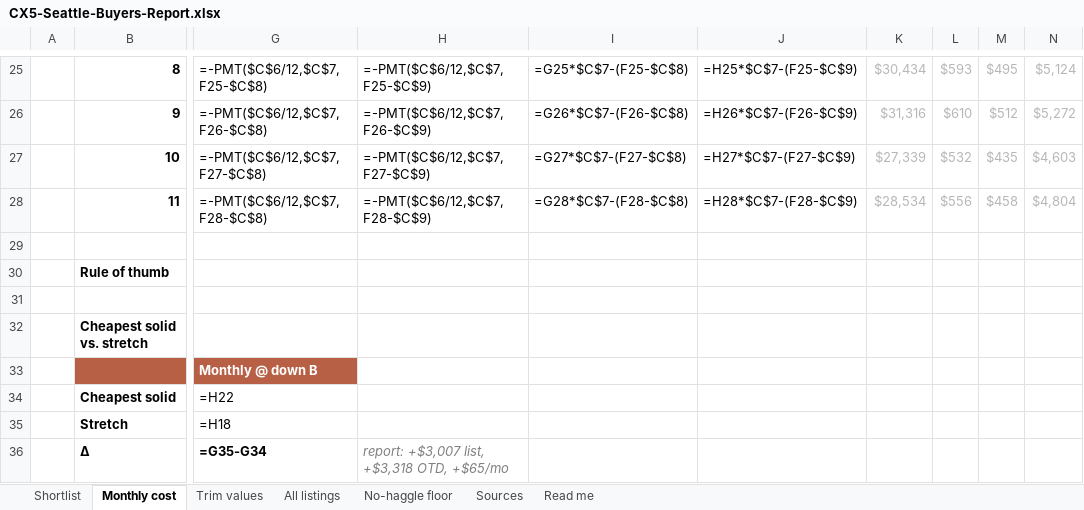
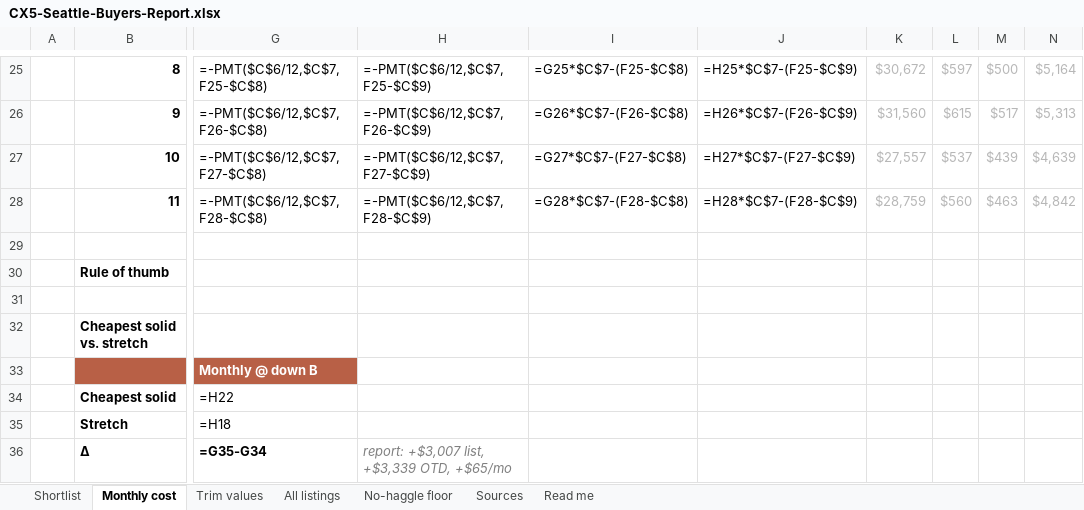
Before and after one commit to evbarleyg/macicarsearch, an Excel workbook: CX5-Seattle-Buyers-Report.xlsx, sheet Monthly cost, drawn as a sheet; only a part is shown, gaps mark what is left out; values as stored, in another font and other column widths than the file's, no borders; formulas without a stored value are shown as written; the diff covers the shown part only; the diff names each change by its address in the sheet, - before the commit and + after, or states it on an @@ line.

Commit message:
Correct 2026 vehicle sales-tax assumption (10.35% -> 11.05%) and recompute cost tables
The monthly-cost section assumed a 10.35% Seattle sales tax. For a 2026
vehicle purchase that is too low: Washington sources dealer vehicle sales
to the dealer's location, and the statewide motor-vehicle sales/use tax
add-on is 0.5% as of Jan 1, 2026, so the all-in Seattle vehicle rate for
Q3 2026 is 11.05% (nearby dealer cities run 10.4-11.2%; Oregon-dealer
purchases owe the same 11.05% as WA use tax at registration). The
license/title estimate is also nudged from $550 to $600 to reflect
year-one WA license, title, plates and RTA excise.

Before: OTD = list x 1.1035 + $750  ($200 doc + $550 title/reg)
After:  OTD = list x 1.1105 + $800  ($200 doc + $600 est. license/title/RTA)

Effect: out-the-door figures rise by roughly $220-250 per car and the
monthly payments by about $4-5 (e.g. pick #3: $28,336 -> $28,561 OTD,
$552 -> $556/mo at $0 down). APR (6.30%), term (60 mo), listings,
rankings, prices and links are unchanged. The cost table, cheapest-vs-
stretch comparison, TL;DR and top-3 monthly figures, payment calculator
and its worked example, the PDF, and the spreadsheet's Monthly cost
inputs (tax 11.05% / doc $200 / reg $600, formulas intact) and
as-published reference columns are all regenerated from the same data.
A one-line note under the assumptions explains the change.

No-Verification-Needed: static content only

```diff
--- a/CX5-Seattle-Buyers-Report.xlsx (sheet Monthly cost)
+++ b/CX5-Seattle-Buyers-Report.xlsx (sheet Monthly cost)
-K25: $30,434
+K25: $30,672
-L25: $593
+L25: $597
-M25: $495
+M25: $500
-N25: $5,124
+N25: $5,164
-K26: $31,316
+K26: $31,560
-L26: $610
+L26: $615
-M26: $512
+M26: $517
-N26: $5,272
+N26: $5,313
-K27: $27,339
+K27: $27,557
-L27: $532
+L27: $537
-M27: $435
+M27: $439
-N27: $4,603
+N27: $4,639
-K28: $28,534
+K28: $28,759
-L28: $556
+L28: $560
-M28: $458
+M28: $463
-N28: $4,804
+N28: $4,842
-H36: report: +$3,007 list, +$3,318 OTD, +$65/mo
+H36: report: +$3,007 list, +$3,339 OTD, +$65/mo
```
Also changed, not shown: 2 added rows, 2 removed rows and 30 edited cells elsewhere in this sheet, sheet Shortlist, sheet Read me, 2 other files.
